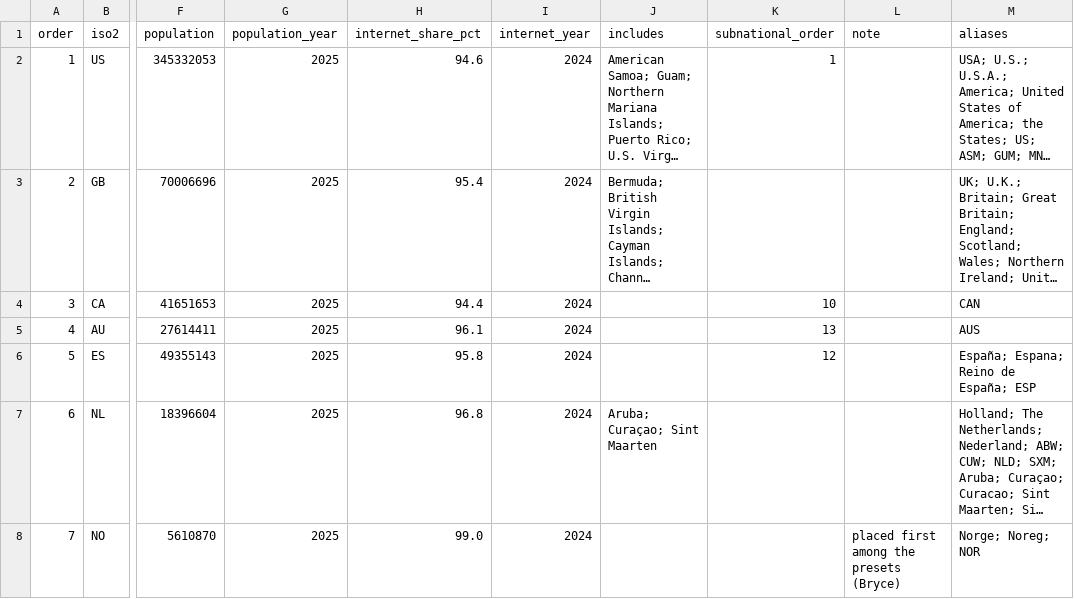
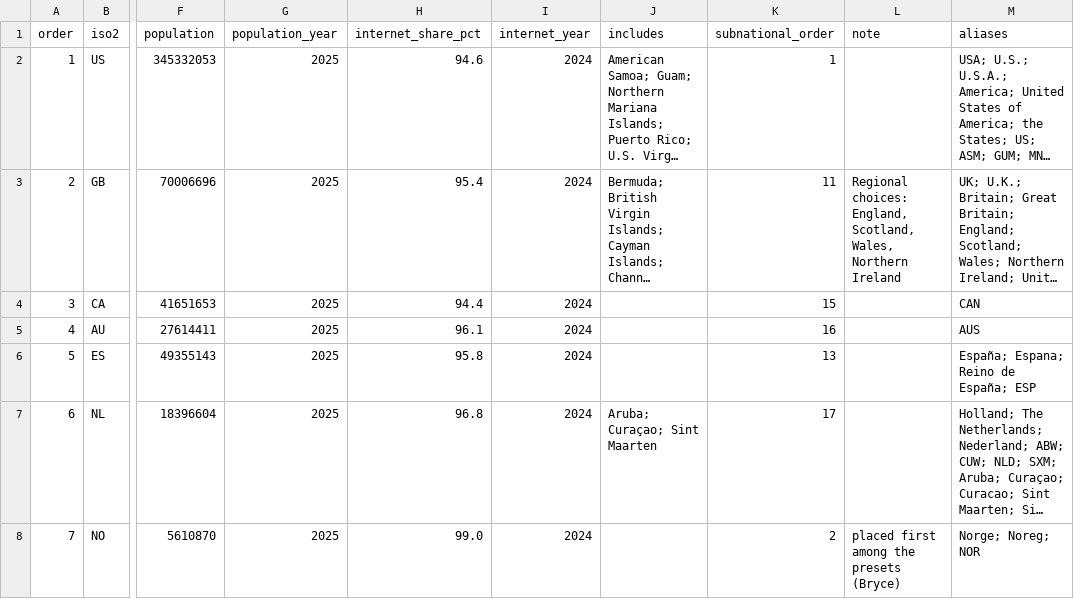
Before and after one commit to bryceaspringfield/horizon, a CSV file: 20_tax_rules/output/country_order.csv, drawn as a sheet; only a part is shown, gaps mark what is left out; long unchanged cells end in …; the diff covers the shown part only; the diff names each change by its address in the sheet, - before the commit and + after, or states it on an @@ line.

```diff
--- a/20_tax_rules/output/country_order.csv
+++ b/20_tax_rules/output/country_order.csv
-K3 (subnational_order): (empty)
+K3 (subnational_order): 11
-L3 (note): (empty)
+L3 (note): Regional choices: England, Scotland, Wales, Northern Ireland
-K4 (subnational_order): 10
+K4 (subnational_order): 15
-K5 (subnational_order): 13
+K5 (subnational_order): 16
-K6 (subnational_order): 12
+K6 (subnational_order): 13
-K7 (subnational_order): (empty)
+K7 (subnational_order): 17
-K8 (subnational_order): (empty)
+K8 (subnational_order): 2
```
Also changed, not shown: 18 edited cells elsewhere in this file, 2 other files.
